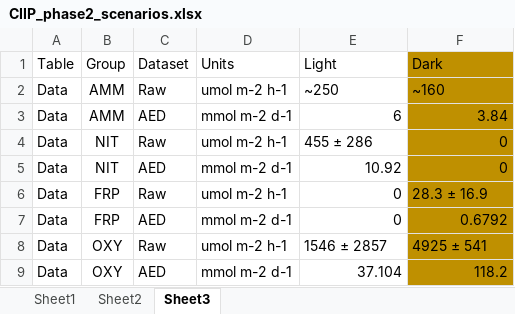
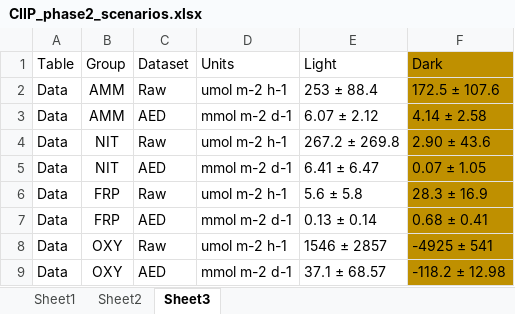
Before and after one commit to AquaticEcoDynamics/CDM, an Excel workbook: docs/CDM-manual/tables/CIIP_phase2_scenarios.xlsx, sheet Sheet3, drawn as a sheet; values as stored, in another font and other column widths than the file's, no borders; the diff names each change by its address in the sheet, - before the commit and + after, or states it on an @@ line.

Commit message:
Update to CDM online manual Appendix B

```diff
--- a/docs/CDM-manual/tables/CIIP_phase2_scenarios.xlsx (sheet Sheet3)
+++ b/docs/CDM-manual/tables/CIIP_phase2_scenarios.xlsx (sheet Sheet3)
-E2 (Light): ~250
+E2 (Light): 253 ± 88.4
-F2 (Dark): ~160
+F2 (Dark): 172.5 ± 107.6
-E3 (Light): 6
+E3 (Light): 6.07 ± 2.12
-F3 (Dark): 3.84
+F3 (Dark): 4.14 ± 2.58
-E4 (Light): 455 ± 286
+E4 (Light): 267.2 ± 269.8
-F4 (Dark): 0
+F4 (Dark): 2.90 ± 43.6
-E5 (Light): 10.92
+E5 (Light): 6.41 ± 6.47
-F5 (Dark): 0
+F5 (Dark): 0.07 ± 1.05
-E6 (Light): 0
+E6 (Light): 5.6 ± 5.8
-E7 (Light): 0
+E7 (Light): 0.13 ± 0.14
-F7 (Dark): 0.6792
+F7 (Dark): 0.68 ± 0.41
-F8 (Dark): 4925 ± 541
+F8 (Dark): -4925 ± 541
-E9 (Light): 37.104
+E9 (Light): 37.1 ± 68.57
-F9 (Dark): 118.2
+F9 (Dark): -118.2 ± 12.98
```
Also changed, not shown: 2 other files.
